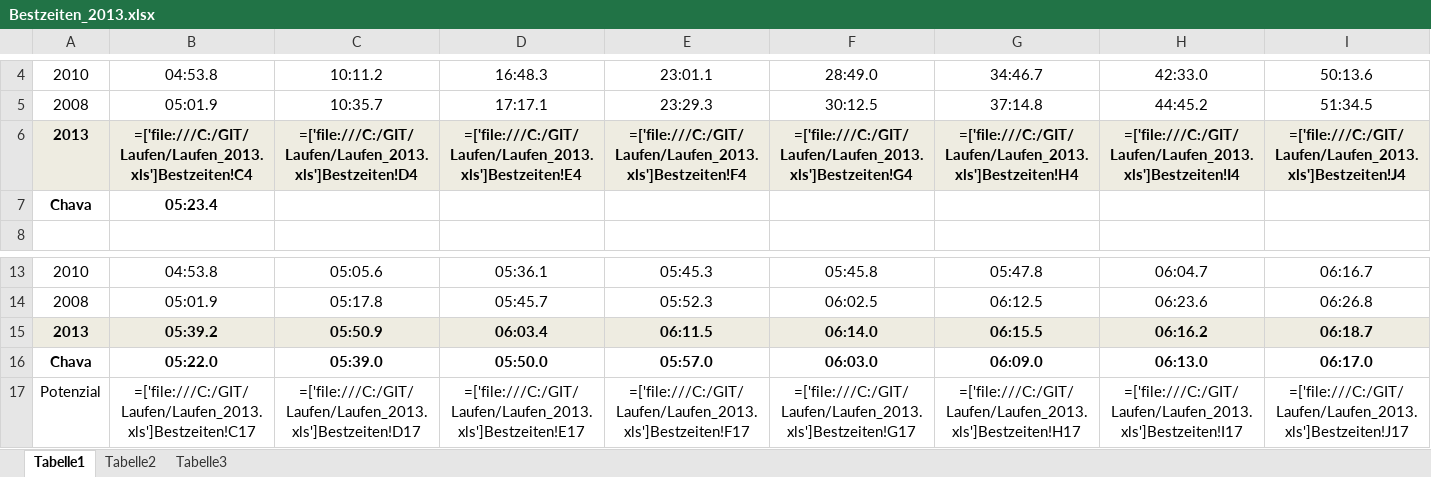
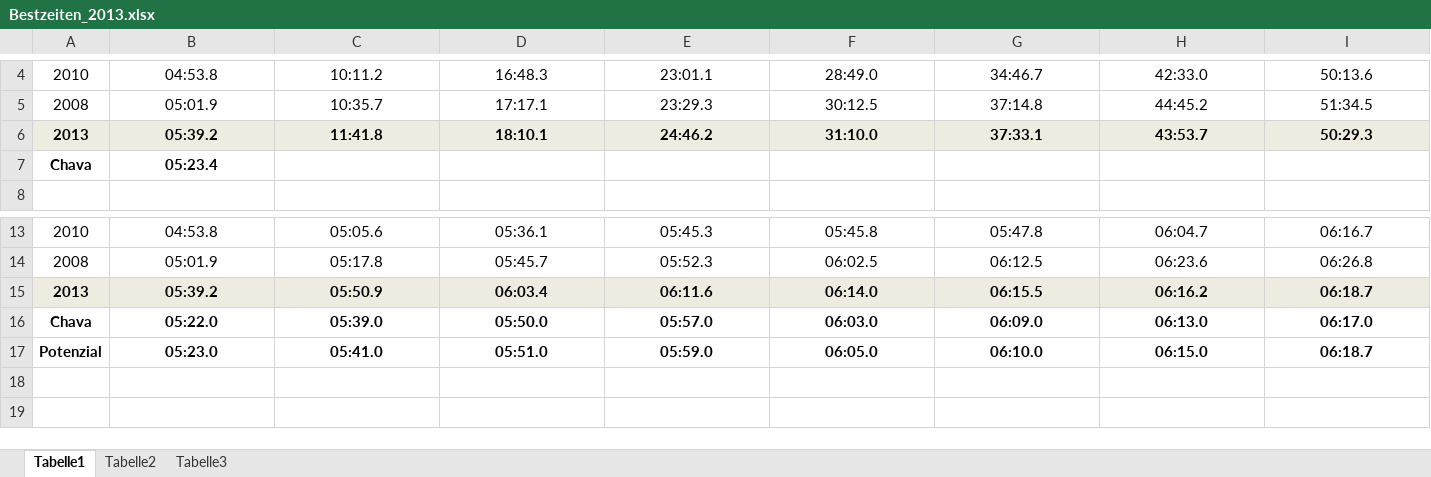
Before and after one commit to Seymi/Laufen, an Excel workbook: Bestzeiten_2013.xlsx, sheet Tabelle1, drawn as a sheet; only a part is shown, gaps mark what is left out; values as stored, in another font and other column widths than the file's, no borders; formulas without a stored value are shown as written; removed rows and columns are numbered as before the commit, all else as after; rows hold the shown columns only; the diff names each change by its address in the sheet, - before the commit and + after, or states it on an @@ line.

```diff
--- a/Bestzeiten_2013.xlsx (sheet Tabelle1)
+++ b/Bestzeiten_2013.xlsx (sheet Tabelle1)
-row 6: 2013 | =['file:///C:/GIT/Laufen/Laufen_2013.xls']Bestzeiten!C4 | =['file:///C:/GIT/Laufen/Laufen_2013.xls']Bestzeiten!D4 | =['file:///C:/GIT/Laufen/Laufen_2013.xls']Bestzeiten!E4 | =['file:///C:/GIT/Laufen/Laufen_2013.xls']Bestzeiten!F4 | =['file:///C:/GIT/Laufen/Laufen_2013.xls']Bestzeiten!G4 | =['file:///C:/GIT/Laufen/Laufen_2013.xls']Bestzeiten!H4 | =['file:///C:/GIT/Laufen/Laufen_2013.xls']Bestzeiten!I4 | =['file:///C:/GIT/Laufen/Laufen_2013.xls']Bestzeiten!J4
+row 6: 2013 | 05:39.2 | 11:41.8 | 18:10.1 | 24:46.2 | 31:10.0 | 37:33.1 | 43:53.7 | 50:29.3
-E15: 06:11.5
+E15: 06:11.6
-row 17: Potenzial | =['file:///C:/GIT/Laufen/Laufen_2013.xls']Bestzeiten!C17 | =['file:///C:/GIT/Laufen/Laufen_2013.xls']Bestzeiten!D17 | =['file:///C:/GIT/Laufen/Laufen_2013.xls']Bestzeiten!E17 | =['file:///C:/GIT/Laufen/Laufen_2013.xls']Bestzeiten!F17 | =['file:///C:/GIT/Laufen/Laufen_2013.xls']Bestzeiten!G17 | =['file:///C:/GIT/Laufen/Laufen_2013.xls']Bestzeiten!H17 | =['file:///C:/GIT/Laufen/Laufen_2013.xls']Bestzeiten!I17 | =['file:///C:/GIT/Laufen/Laufen_2013.xls']Bestzeiten!J17
+row 17: Potenzial | 05:23.0 | 05:41.0 | 05:51.0 | 05:59.0 | 06:05.0 | 06:10.0 | 06:15.0 | 06:18.7
```
Also changed, not shown: 1 other file.
